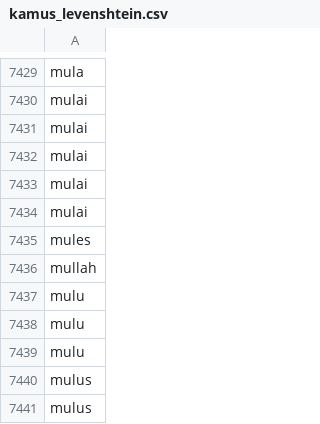
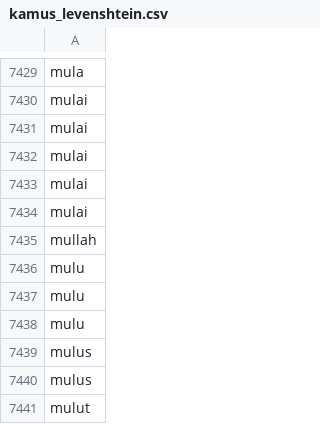
Before and after one commit to Arya-BudiArtana/Analysis-Sentimet-PTM-Terbatas-with-Inset-Lexicon-and-Edit-Distance, a CSV file: cleaning_source/kamus_levenshtein.csv, drawn as a sheet; only a part is shown, gaps mark what is left out; the shorter side is filled out with more unchanged rows; the diff names each change by its address in the sheet, - before the commit and + after, or states it on an @@ line.

```diff
--- a/cleaning_source/kamus_levenshtein.csv
+++ b/cleaning_source/kamus_levenshtein.csv
-row 7435: mules
```
Also changed, not shown: 7 other files.
